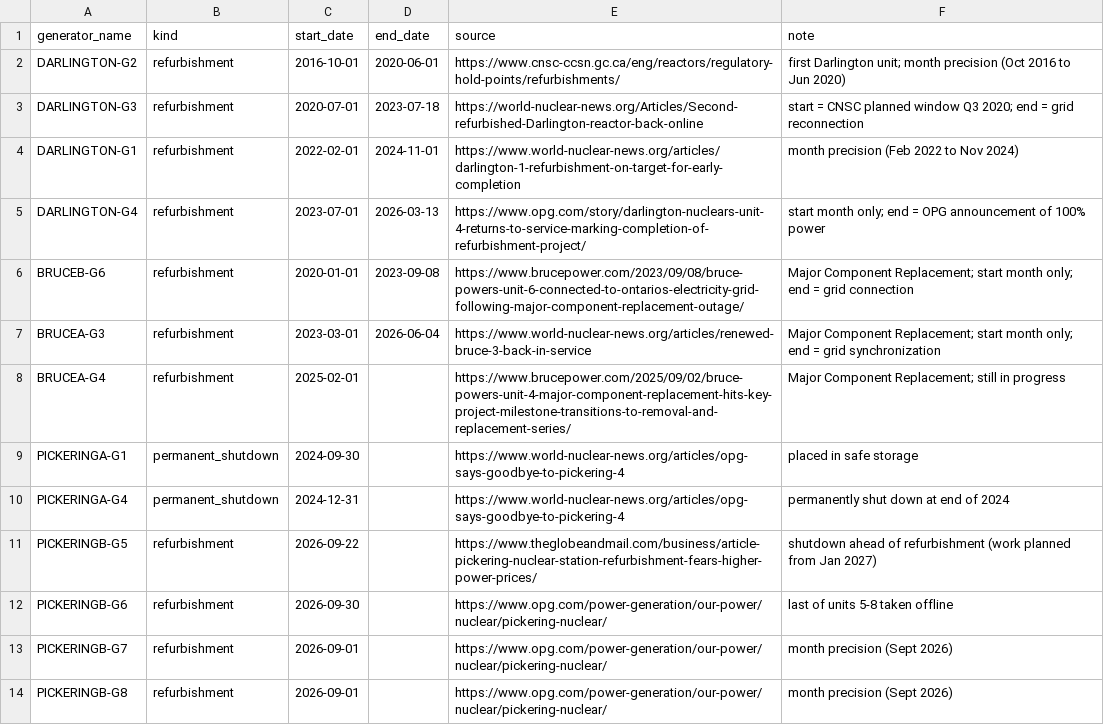
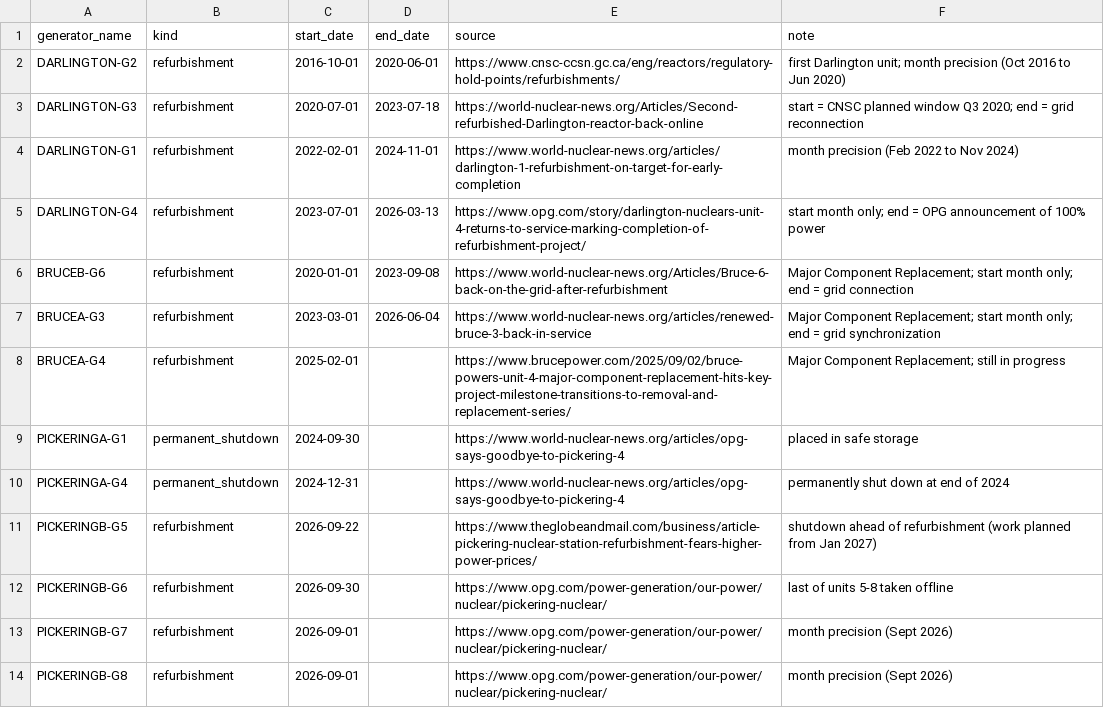
Before and after one commit to danielzhang122/ontario-nuclear-dashboard, a CSV file: reference/refurbishments.csv, drawn as a sheet.

Commit message:
Front end: new intro line, Core concepts / Key terms / References tabs, sourced claims; Goal 3.5 backlog in README

```diff
--- a/reference/refurbishments.csv
+++ b/reference/refurbishments.csv
@@ -5,3 +5,3 @@ DARLINGTON-G1,refurbishment,2022-02-01,2024-11-01,https://www.world-nuclear-news
 DARLINGTON-G4,refurbishment,2023-07-01,2026-03-13,https://www.opg.com/story/darlington-nuclears-unit-4-returns-to-service-marking-completion-of-refurbishment-project/,start month only; end = OPG announcement of 100% power
-BRUCEB-G6,refurbishment,2020-01-01,2023-09-08,https://www.brucepower.com/2023/09/08/bruce-powers-unit-6-connected-to-ontarios-electricity-grid-following-major-component-replacement-outage/,Major Component Replacement; start month only; end = grid connection
+BRUCEB-G6,refurbishment,2020-01-01,2023-09-08,https://www.world-nuclear-news.org/Articles/Bruce-6-back-on-the-grid-after-refurbishment,Major Component Replacement; start month only; end = grid connection
 BRUCEA-G3,refurbishment,2023-03-01,2026-06-04,https://www.world-nuclear-news.org/articles/renewed-bruce-3-back-in-service,Major Component Replacement; start month only; end = grid synchronization
```
Also changed, not shown: 2 other files.
